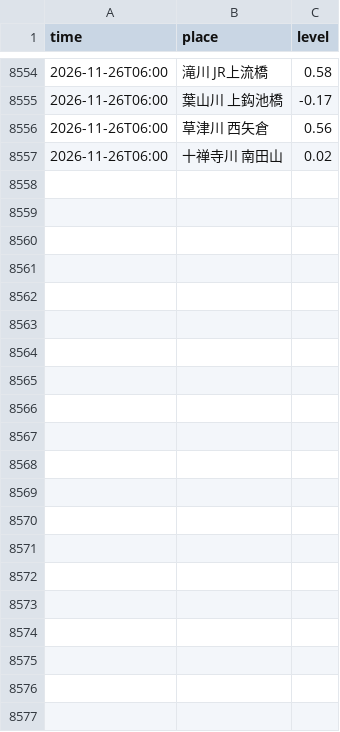
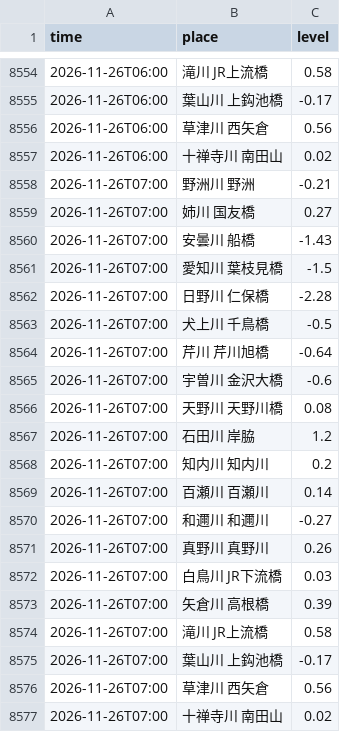
Before and after one commit to biwafishing/biwako-opendata, a CSV file: data/rivers.csv, drawn as a sheet; only a part is shown, gaps mark what is left out; the diff names each change by its address in the sheet, - before the commit and + after, or states it on an @@ line.

```diff
--- a/data/rivers.csv
+++ b/data/rivers.csv
+row 8558: 2026-11-26T07:00 | 野洲川 野洲 | -0.21
+row 8559: 2026-11-26T07:00 | 姉川 国友橋 | 0.27
+row 8560: 2026-11-26T07:00 | 安曇川 船橋 | -1.43
+row 8561: 2026-11-26T07:00 | 愛知川 葉枝見橋 | -1.5
+row 8562: 2026-11-26T07:00 | 日野川 仁保橋 | -2.28
+row 8563: 2026-11-26T07:00 | 犬上川 千鳥橋 | -0.5
+row 8564: 2026-11-26T07:00 | 芹川 芹川旭橋 | -0.64
+row 8565: 2026-11-26T07:00 | 宇曽川 金沢大橋 | -0.6
+row 8566: 2026-11-26T07:00 | 天野川 天野川橋 | 0.08
+row 8567: 2026-11-26T07:00 | 石田川 岸脇 | 1.2
+row 8568: 2026-11-26T07:00 | 知内川 知内川 | 0.2
+row 8569: 2026-11-26T07:00 | 百瀬川 百瀬川 | 0.14
+row 8570: 2026-11-26T07:00 | 和邇川 和邇川 | -0.27
+row 8571: 2026-11-26T07:00 | 真野川 真野川 | 0.26
+row 8572: 2026-11-26T07:00 | 白鳥川 JR下流橋 | 0.03
+row 8573: 2026-11-26T07:00 | 矢倉川 高根橋 | 0.39
+row 8574: 2026-11-26T07:00 | 滝川 JR上流橋 | 0.58
+row 8575: 2026-11-26T07:00 | 葉山川 上鈎池橋 | -0.17
+row 8576: 2026-11-26T07:00 | 草津川 西矢倉 | 0.56
+row 8577: 2026-11-26T07:00 | 十禅寺川 南田山 | 0.02
```
Also changed, not shown: data/observations.csv, 5 other files.
